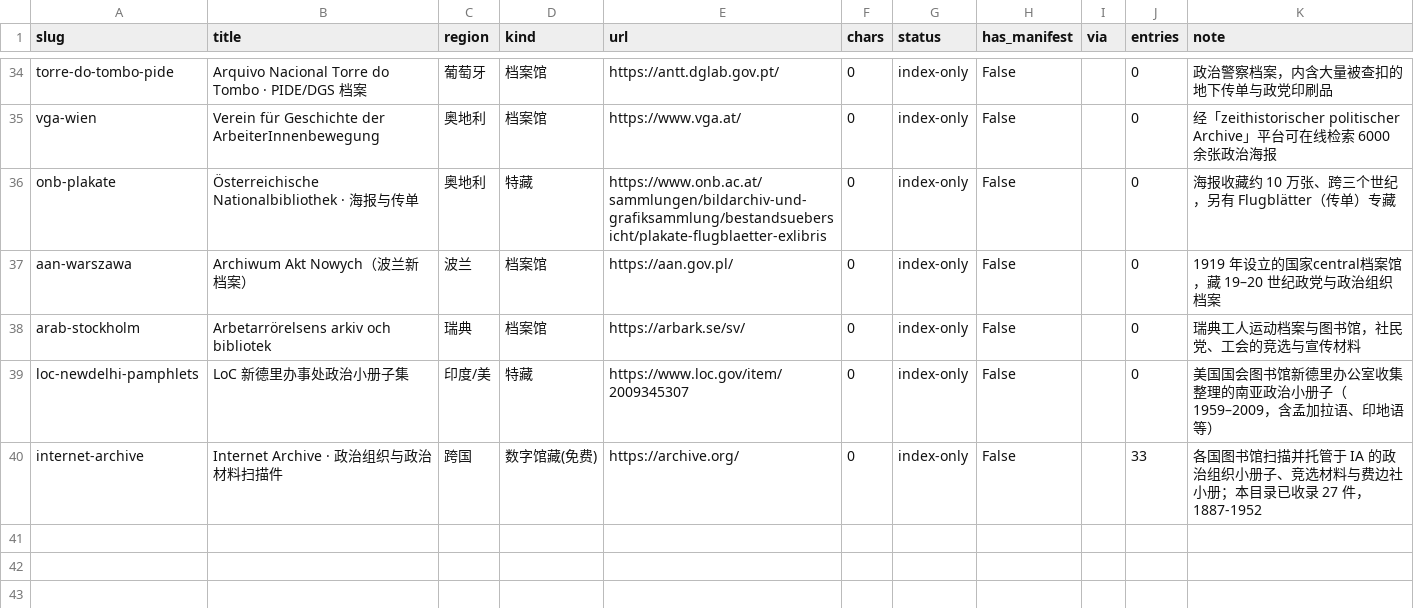
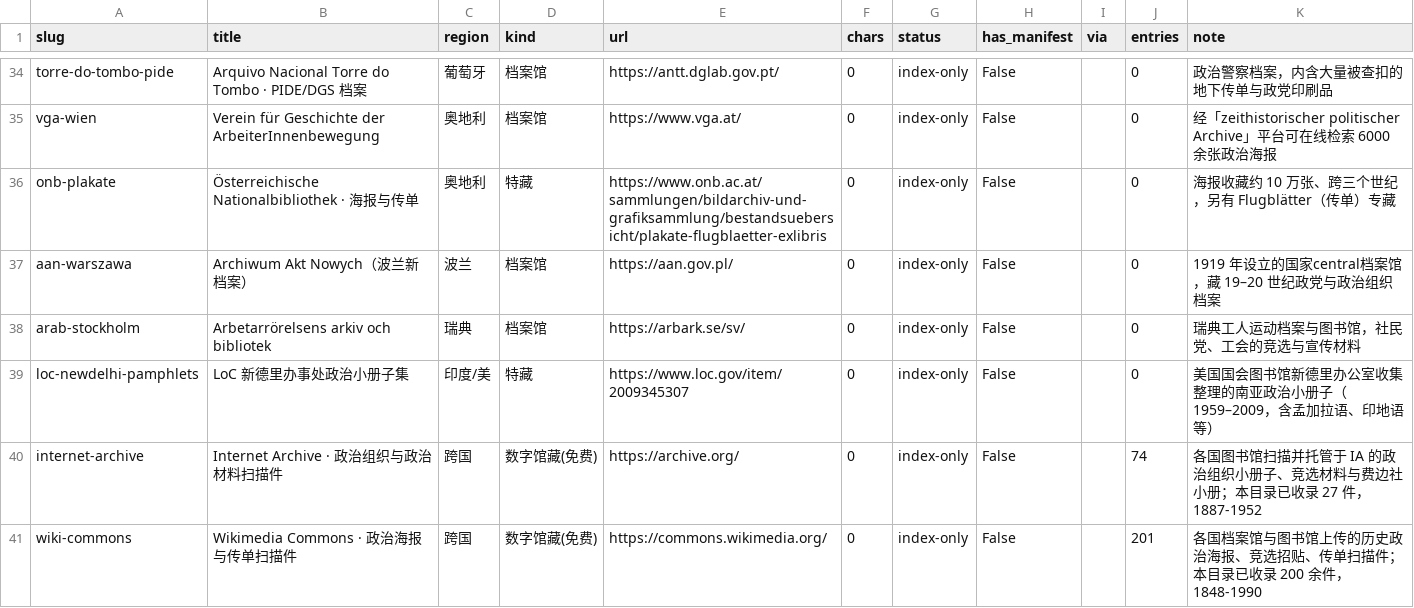
Before and after one commit to chosenecho/political-pamphlet-archives, a CSV file: data/index.csv, drawn as a sheet; only a part is shown, gaps mark what is left out.

Commit message:
回填条目来源：319/337 条可归属，未归属从 260 降到 18
问题：catalog 里 260 条条目的 source 字段为空，无法回答「这条来自哪个专藏」。
其中有 URL 的其实大多可唯一判定，只是 lib/index.py 的域名映射只覆盖了
3 个站点，archive.org 与 commons.wikimedia.org 都没登记。

改动：
  - sources.json 登记 Wikimedia Commons 为第 40 个专藏（wiki-commons）
  - lib/index.py 的 _slug_from_url 补上两个来源的判定
  - catalog 按新映射回填 source

判定纪律：只有 URL 里确有条目路径才归属。
  https://archive.org/details/<id>          → internet-archive
  https://commons.wikimedia.org/wiki/File:… → wiki-commons
剩下 18 条的 url 只记到站点根（如 https://commons.wikimedia.org/），
指向不了具体条目，保持留空而不猜——与项目既有的「无法唯一确定就留空」
一致，也没有为了数字好看去补。

回填结果：
  wiki-commons          201
  internet-archive       74
  gallica-tracts-ww2     21
  modernhistory-cn       20
  social-history-portal   3
  合计 319/337，未归属 18

顺带修正三处审计脚本的误报（都属判据过严，不是数据问题）：
  - audit_stance：ALLOWED 只列了早期几个国别，法/荷/西/俄/美/日/波/比/瑞典/苏联
    的既有立场全被报成非法；另外「未标注」是合法状态（全库 175 条），
    却被当成错误。补全国别，且空立场不再计入问题。
  - audit_binaries / audit_ia_gap：原先要求 pages 必须等于磁盘页图数。
    但 fix_duplicates.py（PR #3）已把 pages 改回真实页数，尾部重复的
    填充页文件仍留在 images/ 下且不入库，pages < 文件数是正常状态。
    改为只在 pages > 文件数（虚报）时报警。
  - audit_title_zh：译名年份与出版年相差 2 年（1858 年演说、1860 年出版）
    本是正常，阈值由 1 年放宽到 3 年。

另补标 1 条漏标的立场：英国 1957《Fabian Tract》标为费边社会主义。

README 同步：40 个专藏（原 39），来源回填 319/337，
并删去「Commons 不在专藏之列、其条目一律留空」这句已过时的说明。

验证：validate_catalog、check_files（337/337 封面齐全）、
audit_stance、audit_title_zh、audit_binaries、audit_ia_gap、
audit_readme、目录页交互验收 全过；两次构建数据指纹一致。

```diff
--- a/data/index.csv
+++ b/data/index.csv
@@ -39,2 +39,3 @@ arab-stockholm,Arbetarrörelsens arkiv och bibliotek,瑞典,档案馆,https://ar
 loc-newdelhi-pamphlets,LoC 新德里办事处政治小册子集,印度/美,特藏,https://www.loc.gov/item/2009345307,0,index-only,False,,0,美国国会图书馆新德里办公室收集整理的南亚政治小册子（1959–2009，含孟加拉语、印地语等）
-internet-archive,Internet Archive · 政治组织与政治材料扫描件,跨国,数字馆藏(免费),https://archive.org/,0,index-only,False,,33,各国图书馆扫描并托管于 IA 的政治组织小册子、竞选材料与费边社小册；本目录已收录 27 件，1887-1952
+internet-archive,Internet Archive · 政治组织与政治材料扫描件,跨国,数字馆藏(免费),https://archive.org/,0,index-only,False,,74,各国图书馆扫描并托管于 IA 的政治组织小册子、竞选材料与费边社小册；本目录已收录 27 件，1887-1952
+wiki-commons,Wikimedia Commons · 政治海报与传单扫描件,跨国,数字馆藏(免费),https://commons.wikimedia.org/,0,index-only,False,,201,各国档案馆与图书馆上传的历史政治海报、竞选招贴、传单扫描件；本目录已收录 200 余件，1848-1990
```
Also changed, not shown: 12 other files.
